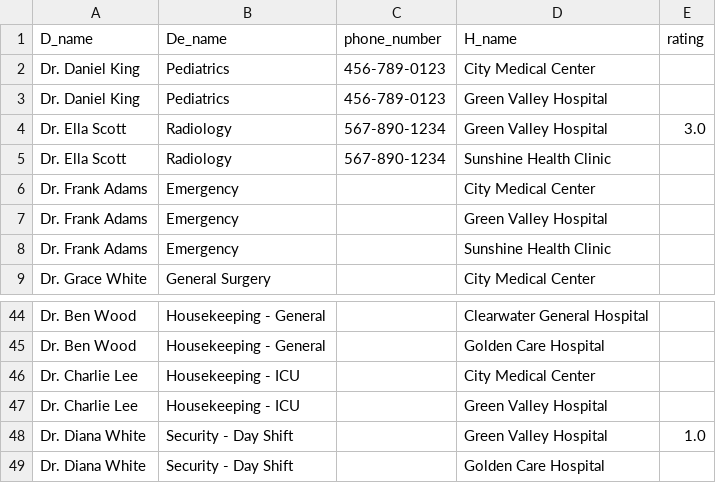
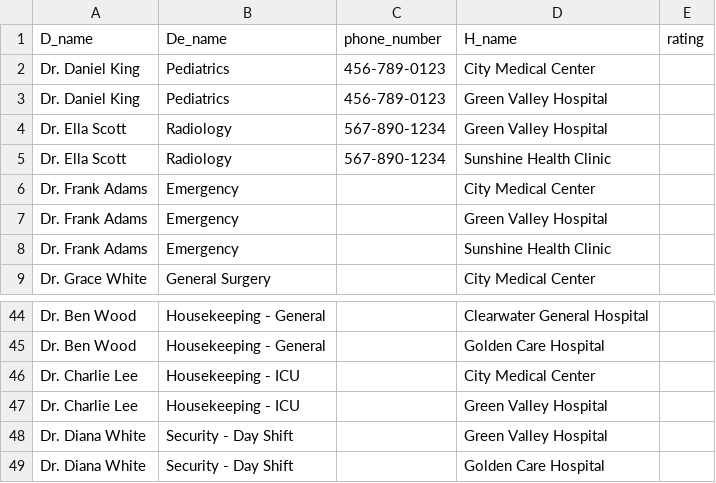
Before and after one commit to omniaAshrafEldeeb/hospital_app, a CSV file: output_file_D.csv, drawn as a sheet; only a part is shown, gaps mark what is left out.

```diff
--- a/output_file_D.csv
+++ b/output_file_D.csv
@@ -3,3 +3,3 @@ Dr. Daniel King,Pediatrics,456-789-0123,City Medical Center,
 Dr. Daniel King,Pediatrics,456-789-0123,Green Valley Hospital,
-Dr. Ella Scott,Radiology,567-890-1234,Green Valley Hospital,3.0
+Dr. Ella Scott,Radiology,567-890-1234,Green Valley Hospital,
 Dr. Ella Scott,Radiology,567-890-1234,Sunshine Health Clinic,
@@ -47,3 +47,3 @@ Dr. Charlie Lee,Housekeeping - ICU,,City Medical Center,
 Dr. Charlie Lee,Housekeeping - ICU,,Green Valley Hospital,
-Dr. Diana White,Security - Day Shift,,Green Valley Hospital,1.0
+Dr. Diana White,Security - Day Shift,,Green Valley Hospital,
 Dr. Diana White,Security - Day Shift,,Golden Care Hospital,
```
Also changed, not shown: 2 other files.
